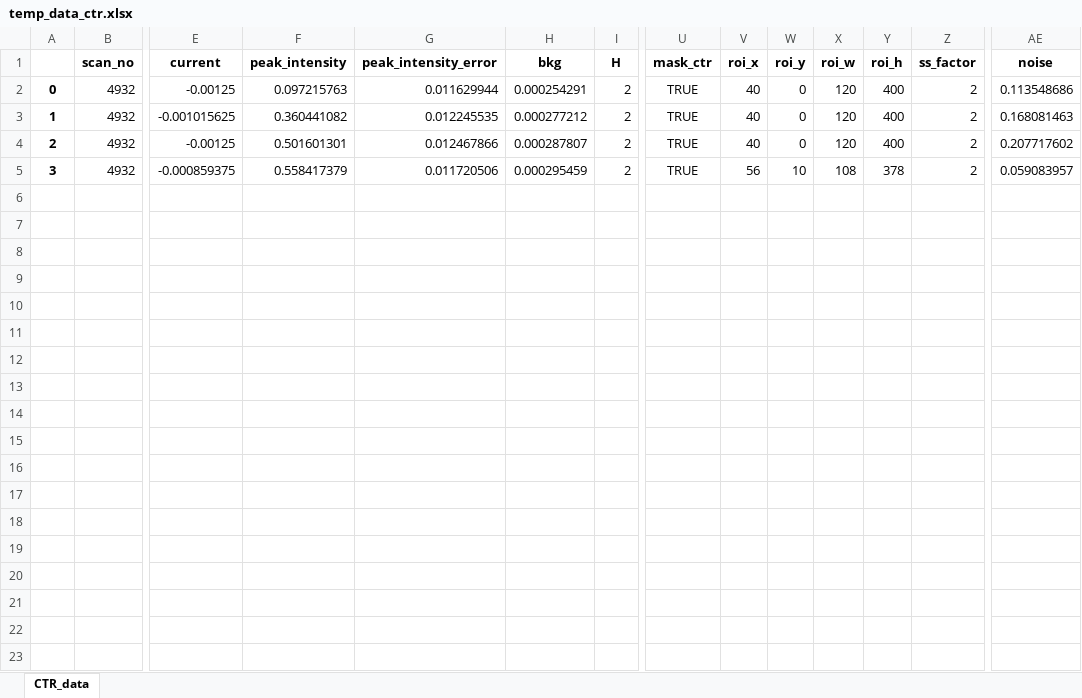
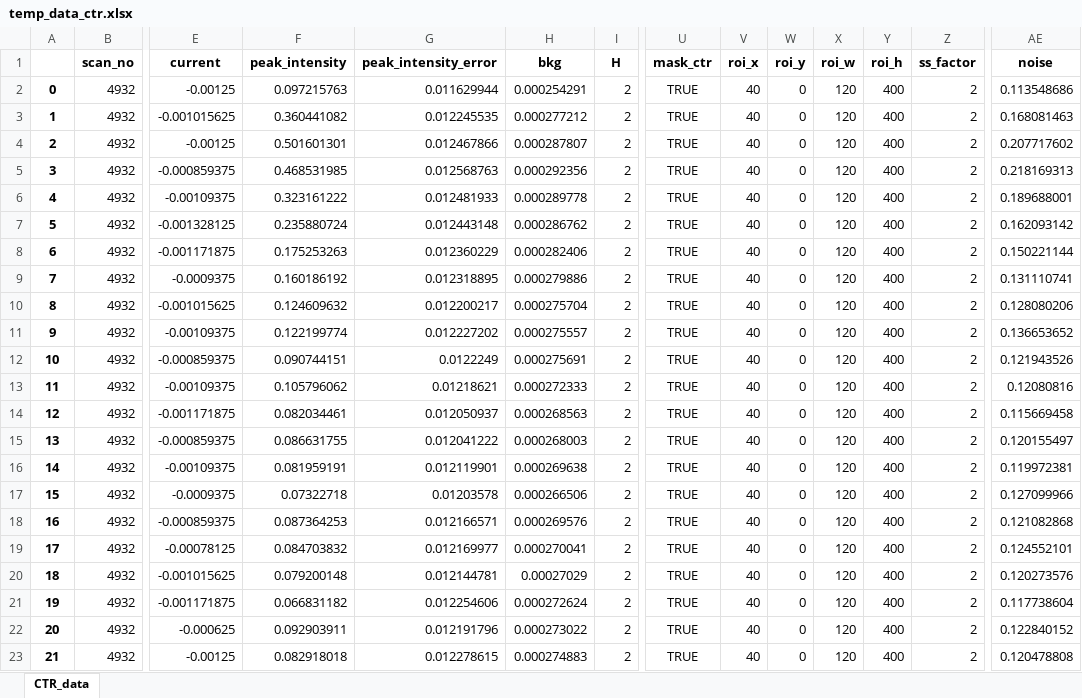
Before and after one commit to jackey-qiu/DaFy, an Excel workbook: dump_files/temp_data_ctr.xlsx, sheet CTR_data, drawn as a sheet; only a part is shown, gaps mark what is left out; values as stored, in another font and other column widths than the file's, no borders; rows hold the shown columns only; the diff covers the shown part only; the diff names each change by its address in the sheet, - before the commit and + after, or states it on an @@ line.

```diff
--- a/dump_files/temp_data_ctr.xlsx (sheet CTR_data)
+++ b/dump_files/temp_data_ctr.xlsx (sheet CTR_data)
-F5 (peak_intensity): 0.558417379
+F5 (peak_intensity): 0.468531985
-G5 (peak_intensity_error): 0.011720506
+G5 (peak_intensity_error): 0.012568763
-H5 (bkg): 0.000295459
+H5 (bkg): 0.000292356
-V5 (roi_x): 56
+V5 (roi_x): 40
-W5 (roi_y): 10
+W5 (roi_y): 0
-X5 (roi_w): 108
+X5 (roi_w): 120
-Y5 (roi_h): 378
+Y5 (roi_h): 400
-AE5 (noise): 0.059083957
+AE5 (noise): 0.218169313
+row 6: 4 | 4932 | -0.00109375 | 0.323161222 | 0.012481933 | 0.000289778 | 2 | TRUE | 40 | 0 | 120 | 400 | 2 | 0.189688001
+row 7: 5 | 4932 | -0.001328125 | 0.235880724 | 0.012443148 | 0.000286762 | 2 | TRUE | 40 | 0 | 120 | 400 | 2 | 0.162093142
+row 8: 6 | 4932 | -0.001171875 | 0.175253263 | 0.012360229 | 0.000282406 | 2 | TRUE | 40 | 0 | 120 | 400 | 2 | 0.150221144
+row 9: 7 | 4932 | -0.0009375 | 0.160186192 | 0.012318895 | 0.000279886 | 2 | TRUE | 40 | 0 | 120 | 400 | 2 | 0.131110741
+row 10: 8 | 4932 | -0.001015625 | 0.124609632 | 0.012200217 | 0.000275704 | 2 | TRUE | 40 | 0 | 120 | 400 | 2 | 0.128080206
+row 11: 9 | 4932 | -0.00109375 | 0.122199774 | 0.012227202 | 0.000275557 | 2 | TRUE | 40 | 0 | 120 | 400 | 2 | 0.136653652
+row 12: 10 | 4932 | -0.000859375 | 0.090744151 | 0.0122249 | 0.000275691 | 2 | TRUE | 40 | 0 | 120 | 400 | 2 | 0.121943526
+row 13: 11 | 4932 | -0.00109375 | 0.105796062 | 0.01218621 | 0.000272333 | 2 | TRUE | 40 | 0 | 120 | 400 | 2 | 0.12080816
+row 14: 12 | 4932 | -0.001171875 | 0.082034461 | 0.012050937 | 0.000268563 | 2 | TRUE | 40 | 0 | 120 | 400 | 2 | 0.115669458
+row 15: 13 | 4932 | -0.000859375 | 0.086631755 | 0.012041222 | 0.000268003 | 2 | TRUE | 40 | 0 | 120 | 400 | 2 | 0.120155497
+row 16: 14 | 4932 | -0.00109375 | 0.081959191 | 0.012119901 | 0.000269638 | 2 | TRUE | 40 | 0 | 120 | 400 | 2 | 0.119972381
+row 17: 15 | 4932 | -0.0009375 | 0.07322718 | 0.01203578 | 0.000266506 | 2 | TRUE | 40 | 0 | 120 | 400 | 2 | 0.127099966
+row 18: 16 | 4932 | -0.000859375 | 0.087364253 | 0.012166571 | 0.000269576 | 2 | TRUE | 40 | 0 | 120 | 400 | 2 | 0.121082868
+row 19: 17 | 4932 | -0.00078125 | 0.084703832 | 0.012169977 | 0.000270041 | 2 | TRUE | 40 | 0 | 120 | 400 | 2 | 0.124552101
+row 20: 18 | 4932 | -0.001015625 | 0.079200148 | 0.012144781 | 0.00027029 | 2 | TRUE | 40 | 0 | 120 | 400 | 2 | 0.120273576
+row 21: 19 | 4932 | -0.001171875 | 0.066831182 | 0.012254606 | 0.000272624 | 2 | TRUE | 40 | 0 | 120 | 400 | 2 | 0.117738604
+row 22: 20 | 4932 | -0.000625 | 0.092903911 | 0.012191796 | 0.000273022 | 2 | TRUE | 40 | 0 | 120 | 400 | 2 | 0.122840152
+row 23: 21 | 4932 | -0.00125 | 0.082918018 | 0.012278615 | 0.000274883 | 2 | TRUE | 40 | 0 | 120 | 400 | 2 | 0.120478808
```
Also changed, not shown: 18 added rows elsewhere in this sheet, 4 other files.
